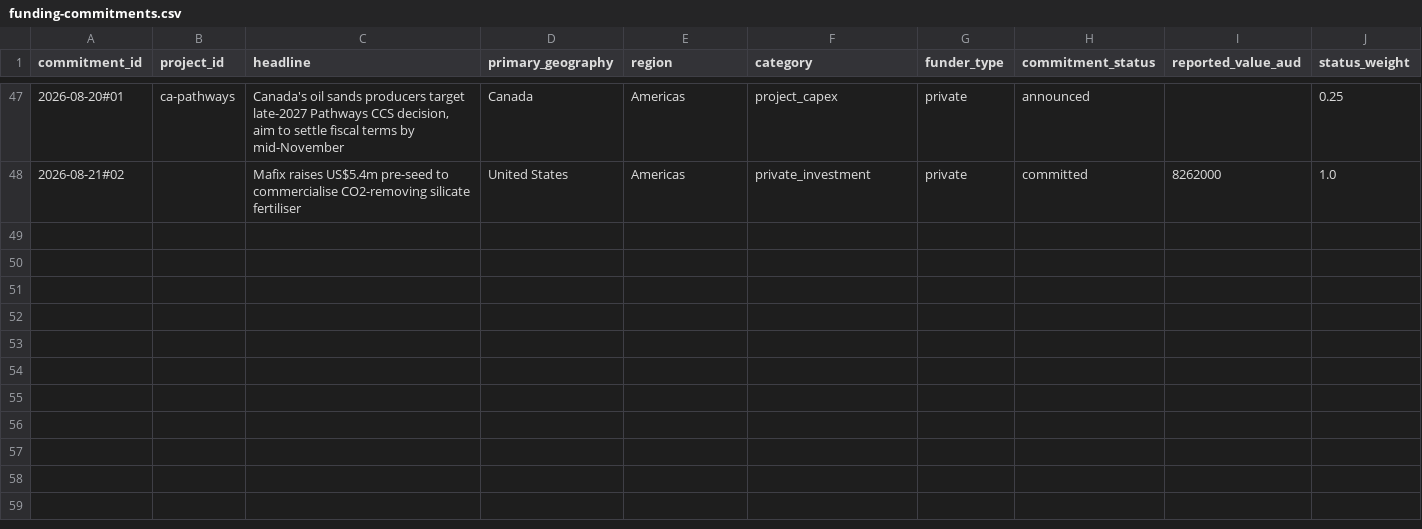
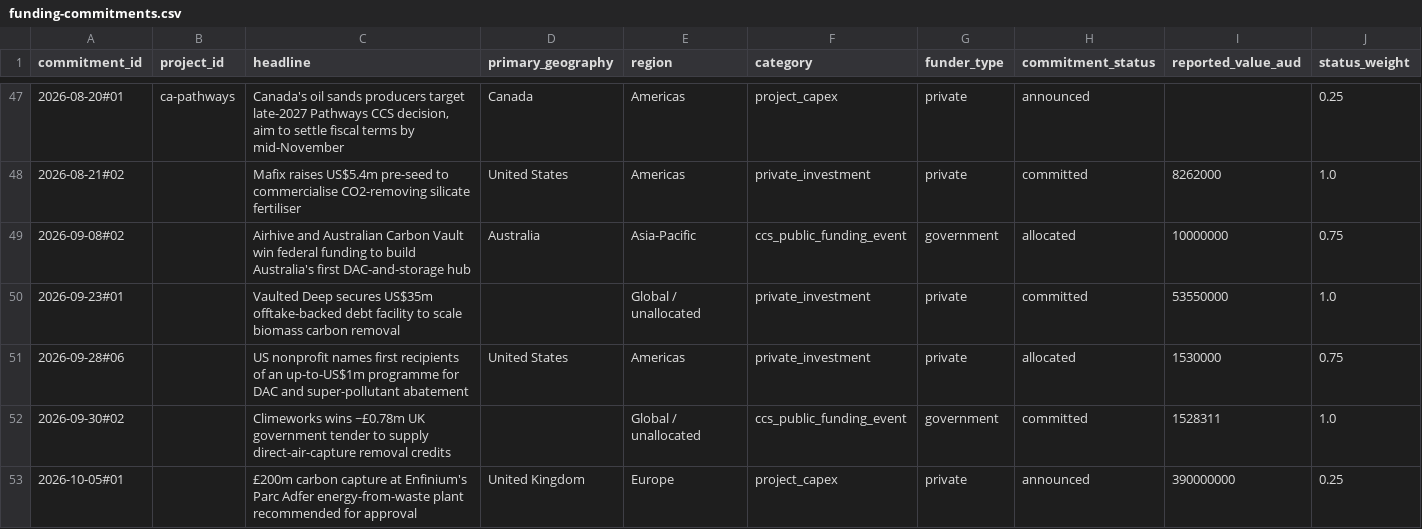
Before and after one commit to Rastadopoulos/ccs-news, a CSV file: dashboard/data/model/funding-commitments.csv, drawn as a sheet; only a part is shown, gaps mark what is left out; rows hold the shown columns only; the diff covers the shown part only; the diff names each change by its address in the sheet, - before the commit and + after, or states it on an @@ line.

```diff
--- a/dashboard/data/model/funding-commitments.csv
+++ b/dashboard/data/model/funding-commitments.csv
+row 49: 2026-09-08#02 |  | Airhive and Australian Carbon Vault win federal funding to build Australia's first DAC-and-storage hub | Australia | Asia-Pacific | ccs_public_funding_event | government | allocated | 10000000 | 0.75
+row 50: 2026-09-23#01 |  | Vaulted Deep secures US$35m offtake-backed debt facility to scale biomass carbon removal |  | Global / unallocated | private_investment | private | committed | 53550000 | 1.0
+row 51: 2026-09-28#06 |  | US nonprofit names first recipients of an up-to-US$1m programme for DAC and super-pollutant abatement | United States | Americas | private_investment | private | allocated | 1530000 | 0.75
+row 52: 2026-09-30#02 |  | Climeworks wins ~£0.78m UK government tender to supply direct-air-capture removal credits |  | Global / unallocated | ccs_public_funding_event | government | committed | 1528311 | 1.0
+row 53: 2026-10-05#01 |  | £200m carbon capture at Enfinium's Parc Adfer energy-from-waste plant recommended for approval | United Kingdom | Europe | project_capex | private | announced | 390000000 | 0.25
```
Also changed, not shown: 5 added rows elsewhere in this file, dashboard/data/entities/crosswalk-review.csv, dashboard/data/entities/status-history.csv, 10 other files.
